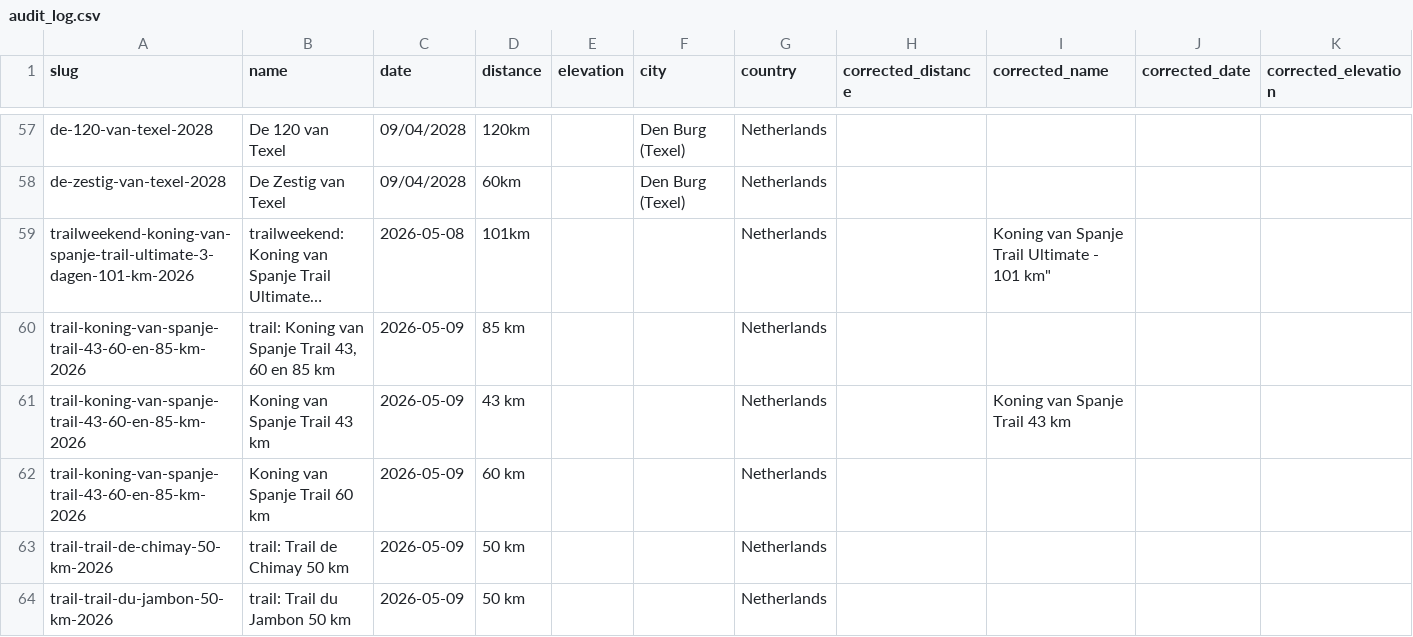
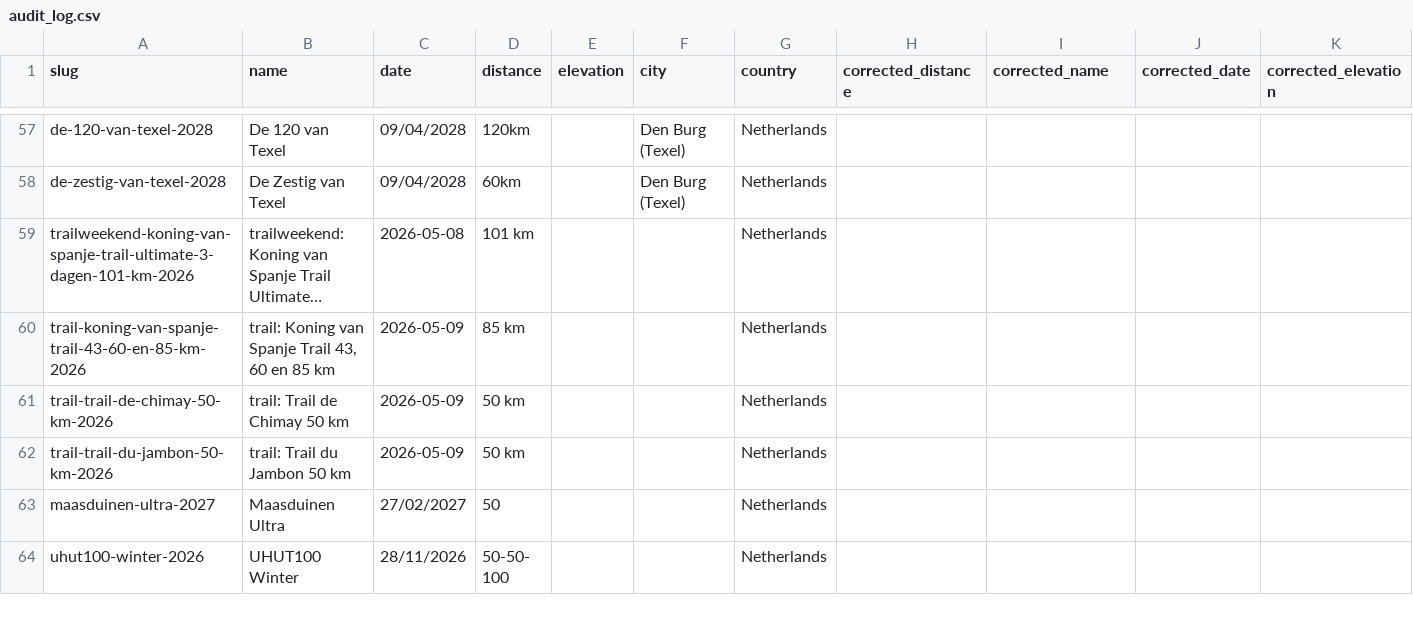
Before and after one commit to sander-pixel-boop/ultramarathonsbenelux, a CSV file: data/audit_log.csv, drawn as a sheet; only a part is shown, gaps mark what is left out; the shorter side is filled out with more unchanged rows; long unchanged cells end in …; removed rows and columns are numbered as before the commit, all else as after; rows hold the shown columns only; the diff covers the shown part only; the diff names each change by its address in the sheet, - before the commit and + after, or states it on an @@ line.

```diff
--- a/data/audit_log.csv
+++ b/data/audit_log.csv
-D59 (distance): 101km
+D59 (distance): 101 km
-I59 (corrected_name): Koning van Spanje Trail Ultimate - 101 km"
+I59 (corrected_name): (empty)
-row 61: trail-koning-van-spanje-trail-43-60-en-85-km-2026 | Koning van Spanje Trail 43 km | 2026-05-09 | 43 km |  |  | Netherlands |  | Koning van Spanje Trail 43 km
-row 62: trail-koning-van-spanje-trail-43-60-en-85-km-2026 | Koning van Spanje Trail 60 km | 2026-05-09 | 60 km |  |  | Netherlands
```
Also changed, not shown: 21 moved rows elsewhere in this file, 9 other files.
